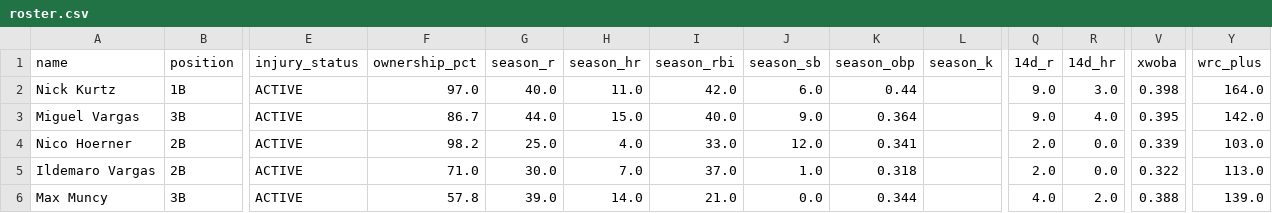
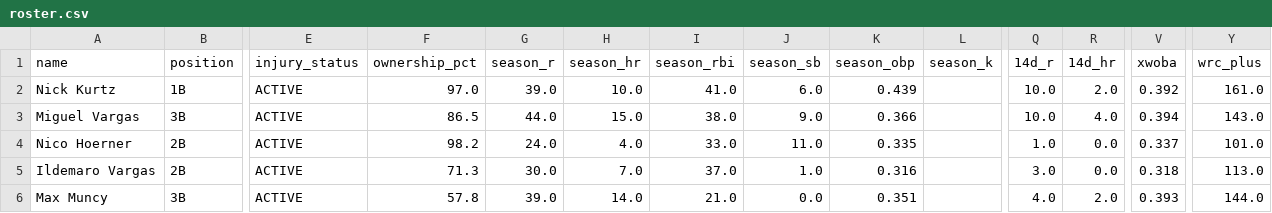
Before and after one commit to nickguarriello/pitch-slap, a CSV file: docs/data/roster.csv, drawn as a sheet; only a part is shown, gaps mark what is left out; the diff covers the shown part only; the diff names each change by its address in the sheet, - before the commit and + after, or states it on an @@ line.

```diff
--- a/docs/data/roster.csv
+++ b/docs/data/roster.csv
-G2 (season_r): 40.0
+G2 (season_r): 39.0
-H2 (season_hr): 11.0
+H2 (season_hr): 10.0
-I2 (season_rbi): 42.0
+I2 (season_rbi): 41.0
-K2 (season_obp): 0.44
+K2 (season_obp): 0.439
-Q2:Q3 (14d_r): 9.0
+Q2:Q3 (14d_r): 10.0
-R2 (14d_hr): 3.0
+R2 (14d_hr): 2.0
-V2 (xwoba): 0.398
+V2 (xwoba): 0.392
-Y2 (wrc_plus): 164.0
+Y2 (wrc_plus): 161.0
-F3 (ownership_pct): 86.7
+F3 (ownership_pct): 86.5
-I3 (season_rbi): 40.0
+I3 (season_rbi): 38.0
-K3 (season_obp): 0.364
+K3 (season_obp): 0.366
-V3 (xwoba): 0.395
+V3 (xwoba): 0.394
-Y3 (wrc_plus): 142.0
+Y3 (wrc_plus): 143.0
-G4 (season_r): 25.0
+G4 (season_r): 24.0
-J4 (season_sb): 12.0
+J4 (season_sb): 11.0
-K4 (season_obp): 0.341
+K4 (season_obp): 0.335
-Q4 (14d_r): 2.0
+Q4 (14d_r): 1.0
-V4 (xwoba): 0.339
+V4 (xwoba): 0.337
-Y4 (wrc_plus): 103.0
+Y4 (wrc_plus): 101.0
-F5 (ownership_pct): 71.0
+F5 (ownership_pct): 71.3
-K5 (season_obp): 0.318
+K5 (season_obp): 0.316
-Q5 (14d_r): 2.0
+Q5 (14d_r): 3.0
-V5 (xwoba): 0.322
+V5 (xwoba): 0.318
-K6 (season_obp): 0.344
+K6 (season_obp): 0.351
-V6 (xwoba): 0.388
+V6 (xwoba): 0.393
-Y6 (wrc_plus): 139.0
+Y6 (wrc_plus): 144.0
```
Also changed, not shown: 109 edited cells elsewhere in this file, docs/data/matchup.csv, 15 other files.
